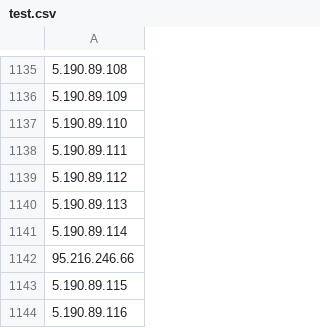
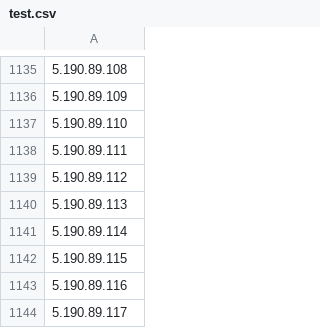
Before and after one commit to sentineltestgithub/cti, a CSV file: test.csv, drawn as a sheet; only a part is shown, gaps mark what is left out; the shorter side is filled out with more unchanged rows; the diff names each change by its address in the sheet, - before the commit and + after, or states it on an @@ line.

Commit message:
Update test.csv

```diff
--- a/test.csv
+++ b/test.csv
-row 1142: 95.216.246.66
```
